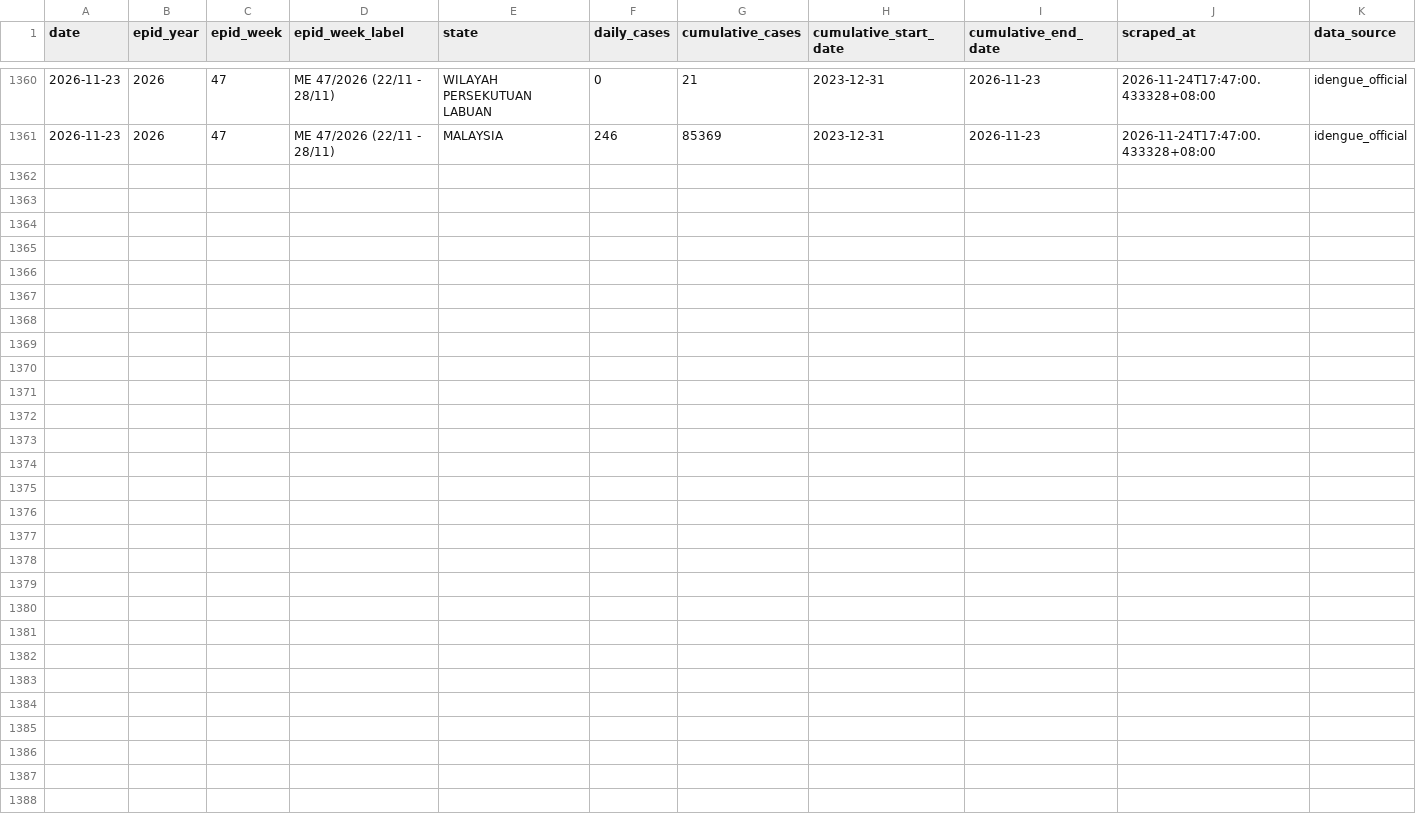
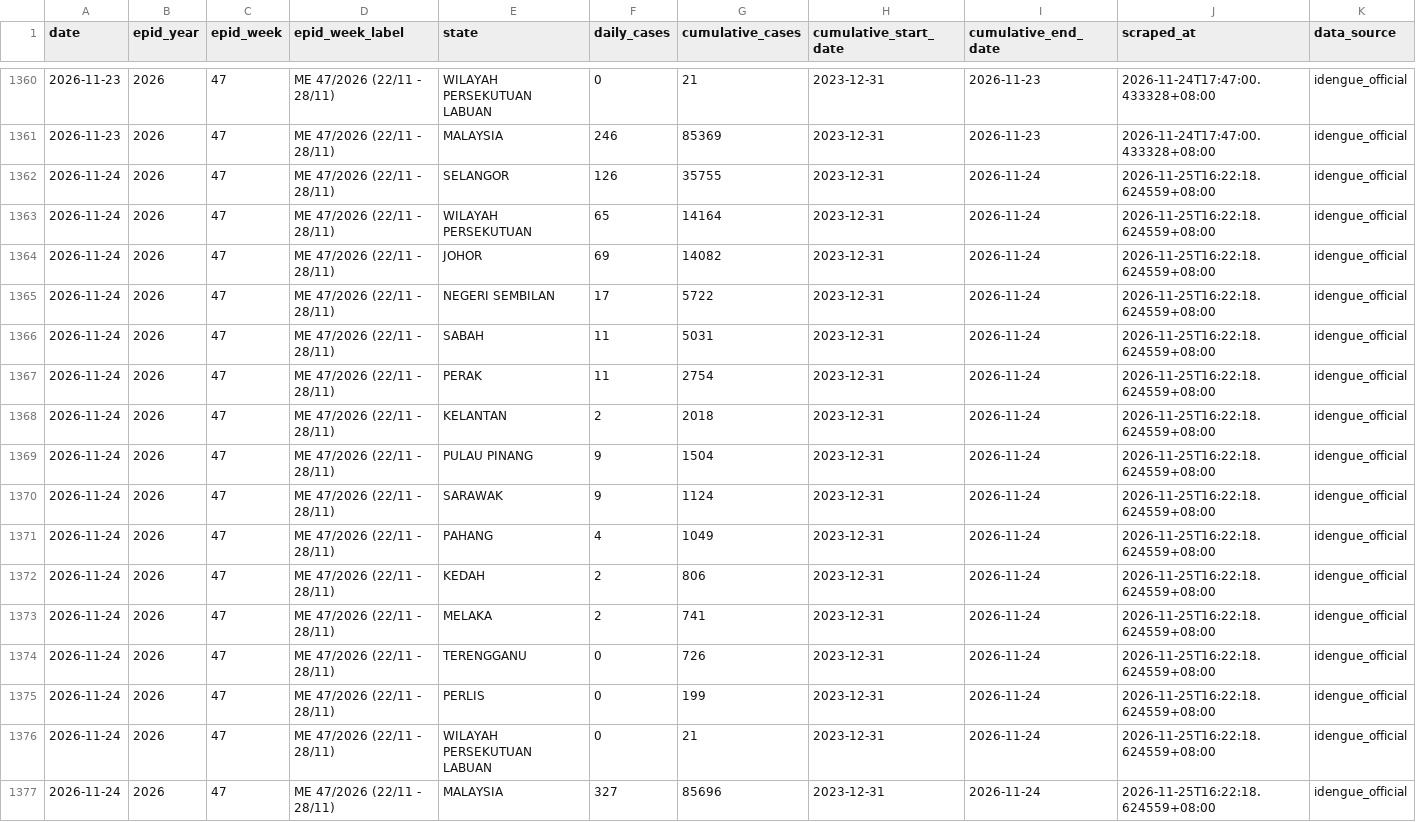
Before and after one commit to MohdAzmiSuliman/dailycaseden_iden, a CSV file: data/historical_dengue_cases.csv, drawn as a sheet; only a part is shown, gaps mark what is left out.

```diff
--- a/data/historical_dengue_cases.csv
+++ b/data/historical_dengue_cases.csv
@@ -1361 +1361,17 @@ date,epid_year,epid_week,epid_week_label,state,daily_cases,cumulative_cases,cumu
 2026-11-23,2026,47,ME 47/2026 (22/11 - 28/11),MALAYSIA,246,85369,2023-12-31,2026-11-23,2026-11-24T17:47:00.433328+08:00,idengue_official
+2026-11-24,2026,47,ME 47/2026 (22/11 - 28/11),SELANGOR,126,35755,2023-12-31,2026-11-24,2026-11-25T16:22:18.624559+08:00,idengue_official
+2026-11-24,2026,47,ME 47/2026 (22/11 - 28/11),WILAYAH PERSEKUTUAN,65,14164,2023-12-31,2026-11-24,2026-11-25T16:22:18.624559+08:00,idengue_official
+2026-11-24,2026,47,ME 47/2026 (22/11 - 28/11),JOHOR,69,14082,2023-12-31,2026-11-24,2026-11-25T16:22:18.624559+08:00,idengue_official
+2026-11-24,2026,47,ME 47/2026 (22/11 - 28/11),NEGERI SEMBILAN,17,5722,2023-12-31,2026-11-24,2026-11-25T16:22:18.624559+08:00,idengue_official
+2026-11-24,2026,47,ME 47/2026 (22/11 - 28/11),SABAH,11,5031,2023-12-31,2026-11-24,2026-11-25T16:22:18.624559+08:00,idengue_official
+2026-11-24,2026,47,ME 47/2026 (22/11 - 28/11),PERAK,11,2754,2023-12-31,2026-11-24,2026-11-25T16:22:18.624559+08:00,idengue_official
+2026-11-24,2026,47,ME 47/2026 (22/11 - 28/11),KELANTAN,2,2018,2023-12-31,2026-11-24,2026-11-25T16:22:18.624559+08:00,idengue_official
+2026-11-24,2026,47,ME 47/2026 (22/11 - 28/11),PULAU PINANG,9,1504,2023-12-31,2026-11-24,2026-11-25T16:22:18.624559+08:00,idengue_official
+2026-11-24,2026,47,ME 47/2026 (22/11 - 28/11),SARAWAK,9,1124,2023-12-31,2026-11-24,2026-11-25T16:22:18.624559+08:00,idengue_official
+2026-11-24,2026,47,ME 47/2026 (22/11 - 28/11),PAHANG,4,1049,2023-12-31,2026-11-24,2026-11-25T16:22:18.624559+08:00,idengue_official
+2026-11-24,2026,47,ME 47/2026 (22/11 - 28/11),KEDAH,2,806,2023-12-31,2026-11-24,2026-11-25T16:22:18.624559+08:00,idengue_official
+2026-11-24,2026,47,ME 47/2026 (22/11 - 28/11),MELAKA,2,741,2023-12-31,2026-11-24,2026-11-25T16:22:18.624559+08:00,idengue_official
+2026-11-24,2026,47,ME 47/2026 (22/11 - 28/11),TERENGGANU,0,726,2023-12-31,2026-11-24,2026-11-25T16:22:18.624559+08:00,idengue_official
+2026-11-24,2026,47,ME 47/2026 (22/11 - 28/11),PERLIS,0,199,2023-12-31,2026-11-24,2026-11-25T16:22:18.624559+08:00,idengue_official
+2026-11-24,2026,47,ME 47/2026 (22/11 - 28/11),WILAYAH PERSEKUTUAN LABUAN,0,21,2023-12-31,2026-11-24,2026-11-25T16:22:18.624559+08:00,idengue_official
+2026-11-24,2026,47,ME 47/2026 (22/11 - 28/11),MALAYSIA,327,85696,2023-12-31,2026-11-24,2026-11-25T16:22:18.624559+08:00,idengue_official
```
Also changed, not shown: data/latest.csv, 3 other files.
